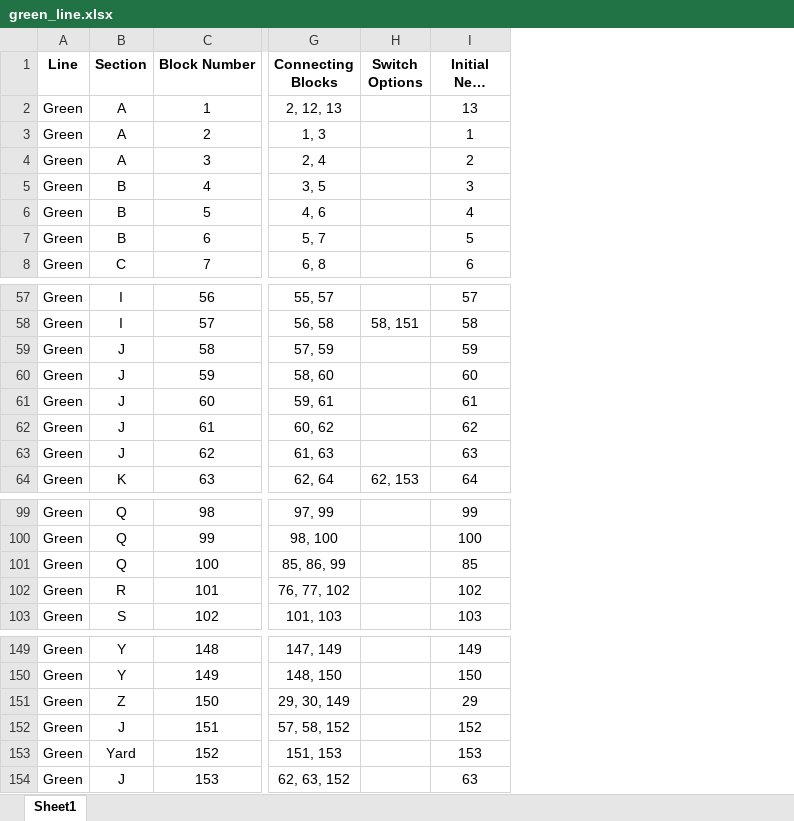
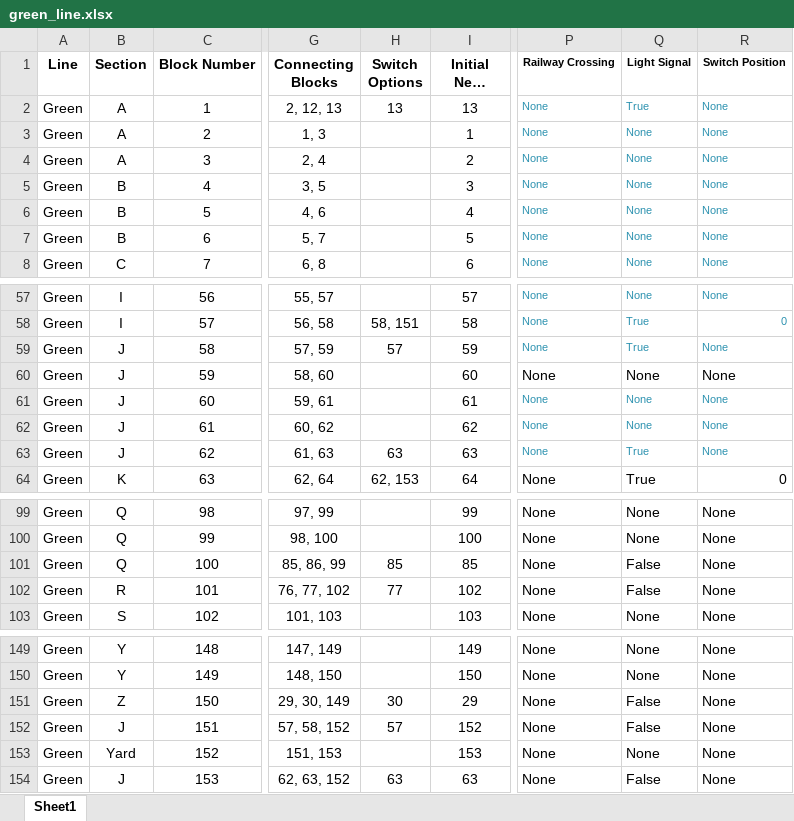
Before and after one commit to Feddockh/train_system, an Excel workbook: system_data/lines/green_line.xlsx, sheet Sheet1, drawn as a sheet; only a part is shown, gaps mark what is left out; long unchanged cells end in …; values as stored, in another font and other column widths than the file's, no borders; the diff covers the shown part only; the diff names each change by its address in the sheet, - before the commit and + after, or states it on an @@ line.

```diff
--- a/system_data/lines/green_line.xlsx (sheet Sheet1)
+++ b/system_data/lines/green_line.xlsx (sheet Sheet1)
+column P (Railway Crossing), rows 2-8: all None; rows 57-64: all None; rows 99-103: all None; rows 149-154: all None
+column Q (Light Signal), rows 2-8: True | None | None | None | None | None | None; rows 57-64: None | True | True | None | None | None | True | True; rows 99-103: None | None | False | False | None; rows 149-154: None | None | False | False | None | False
+column R (Switch Position), rows 2-8: all None; rows 57-64: None | 0 | None | None | None | None | None | 0; rows 99-103: all None; rows 149-154: all None
-H2 (Switch Options): (empty)
+H2 (Switch Options): 13
-H59 (Switch Options): (empty)
+H59 (Switch Options): 57
-H63 (Switch Options): (empty)
+H63 (Switch Options): 63
-H101 (Switch Options): (empty)
+H101 (Switch Options): 85
-H102 (Switch Options): (empty)
+H102 (Switch Options): 77
-H151 (Switch Options): (empty)
+H151 (Switch Options): 30
-H152 (Switch Options): (empty)
+H152 (Switch Options): 57
-H154 (Switch Options): (empty)
+H154 (Switch Options): 63
```
Also changed, not shown: 4 edited cells elsewhere in this sheet, 34 other files.
